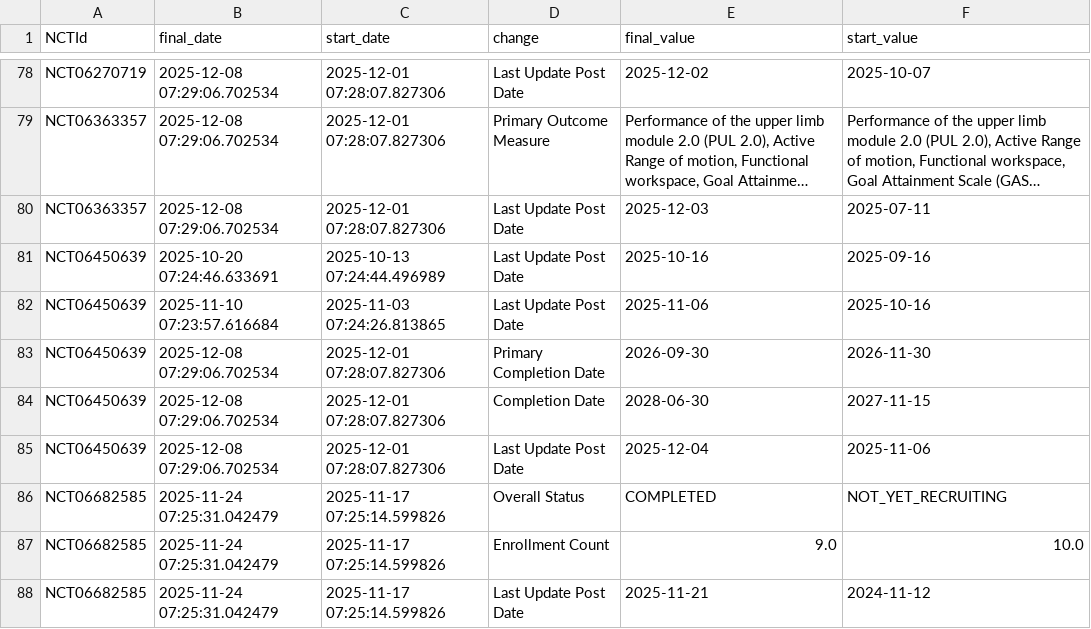
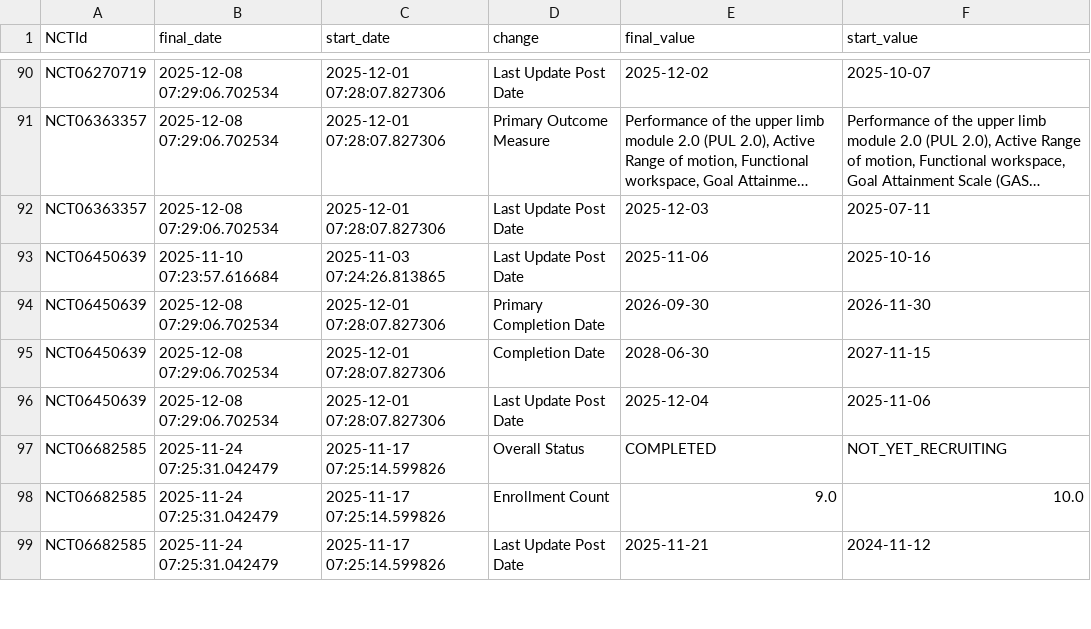
Before and after one commit to dgarzon11/DMD, a CSV file: data/dmd_changes.csv, drawn as a sheet; only a part is shown, gaps mark what is left out; long unchanged cells end in …; removed rows and columns are numbered as before the commit, all else as after; the diff covers the shown part only; the diff names each change by its address in the sheet, - before the commit and + after, or states it on an @@ line.

```diff
--- a/data/dmd_changes.csv
+++ b/data/dmd_changes.csv
-row 81: NCT06450639 | 2025-10-20 07:24:46.633691 | 2025-10-13 07:24:44.496989 | Last Update Post Date | 2025-10-16 | 2025-09-16
```
Also changed, not shown: 26 added rows and 7 removed rows elsewhere in this file, data/dmd_current.csv, 1 other file.
